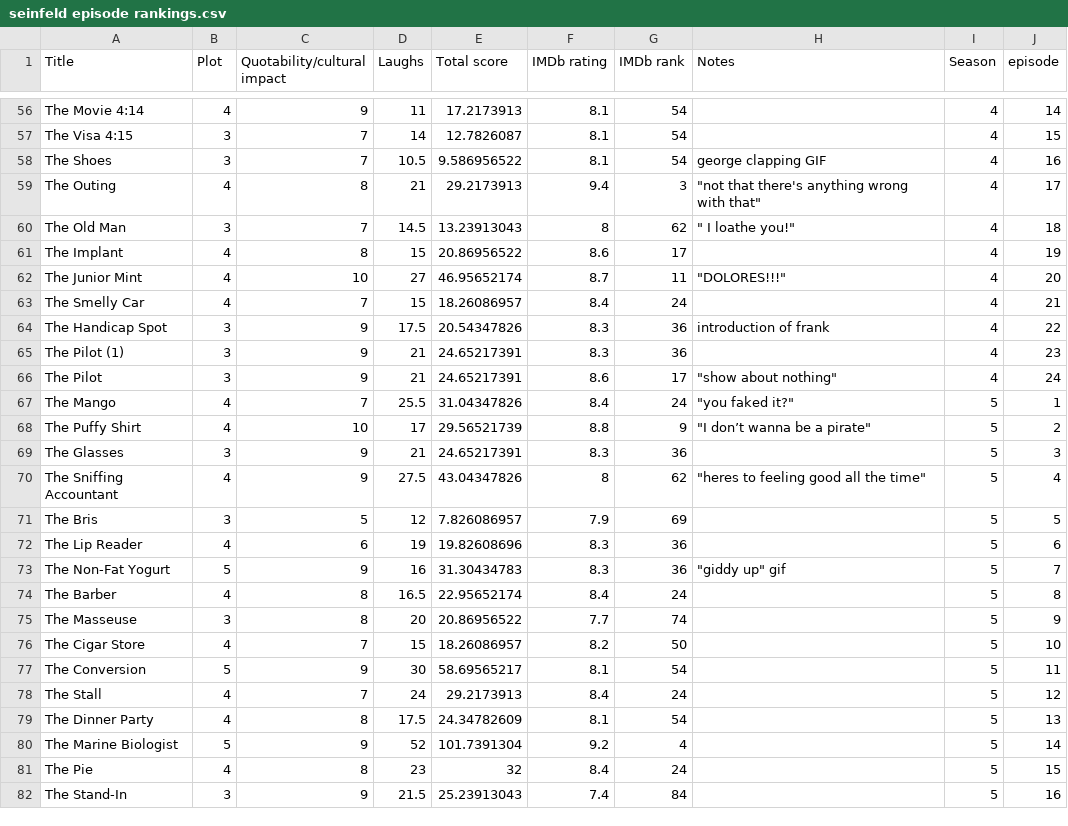
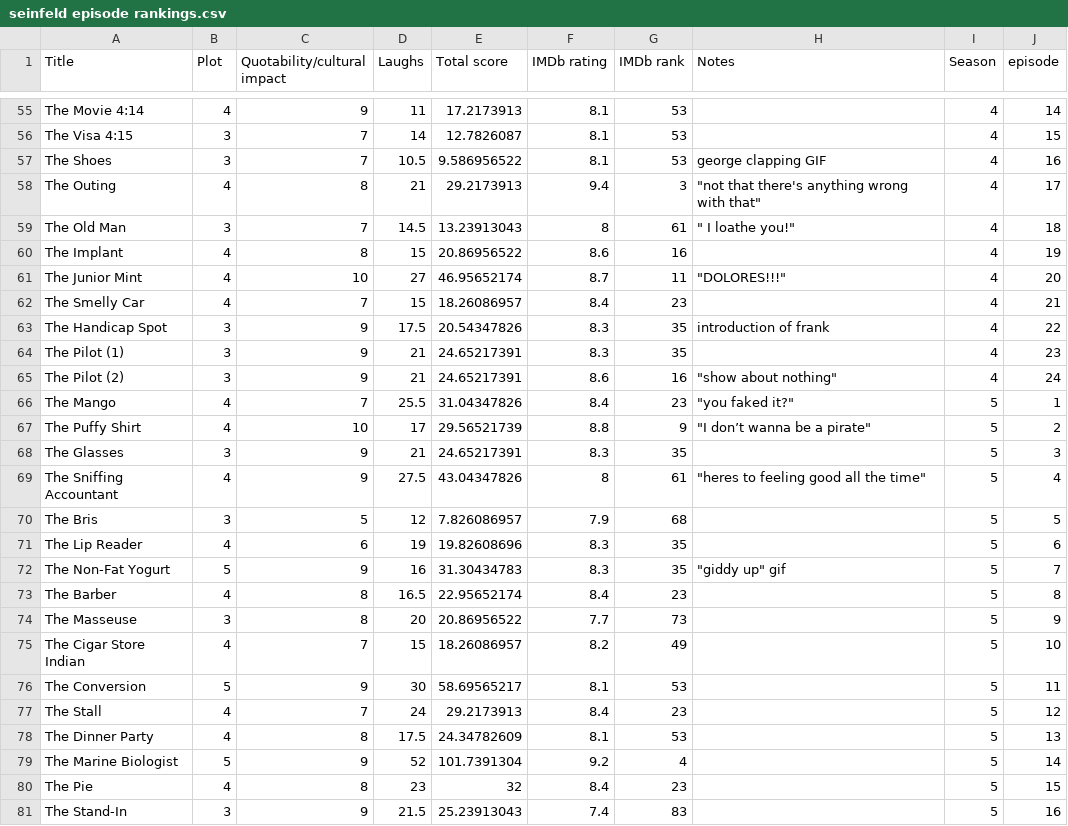
Before and after one commit to kevin-mal-smith/seinfeld, a CSV file: seinfeld episode rankings.csv, drawn as a sheet; only a part is shown, gaps mark what is left out; addresses are those after the commit; the diff covers the shown part only; the diff names each change by its address in the sheet, - before the commit and + after, or states it on an @@ line.

```diff
--- a/seinfeld episode rankings.csv
+++ b/seinfeld episode rankings.csv
-G55:G57 (IMDb rank): 54
+G55:G57 (IMDb rank): 53
-G59 (IMDb rank): 62
+G59 (IMDb rank): 61
-G60 (IMDb rank): 17
+G60 (IMDb rank): 16
-G62 (IMDb rank): 24
+G62 (IMDb rank): 23
-G63:G64 (IMDb rank): 36
+G63:G64 (IMDb rank): 35
-A65 (Title): The Pilot
+A65 (Title): The Pilot (2)
-G65 (IMDb rank): 17
+G65 (IMDb rank): 16
-G66 (IMDb rank): 24
+G66 (IMDb rank): 23
-G68 (IMDb rank): 36
+G68 (IMDb rank): 35
-G69 (IMDb rank): 62
+G69 (IMDb rank): 61
-G70 (IMDb rank): 69
+G70 (IMDb rank): 68
-G71:G72 (IMDb rank): 36
+G71:G72 (IMDb rank): 35
-G73 (IMDb rank): 24
+G73 (IMDb rank): 23
-G74 (IMDb rank): 74
+G74 (IMDb rank): 73
-A75 (Title): The Cigar Store
+A75 (Title): The Cigar Store Indian
-G75 (IMDb rank): 50
+G75 (IMDb rank): 49
-G76 (IMDb rank): 54
+G76 (IMDb rank): 53
-G77 (IMDb rank): 24
+G77 (IMDb rank): 23
-G78 (IMDb rank): 54
+G78 (IMDb rank): 53
-G80 (IMDb rank): 24
+G80 (IMDb rank): 23
-G81 (IMDb rank): 84
+G81 (IMDb rank): 83
```
Also changed, not shown: 1 removed row and 57 edited cells elsewhere in this file, 1 other file.
